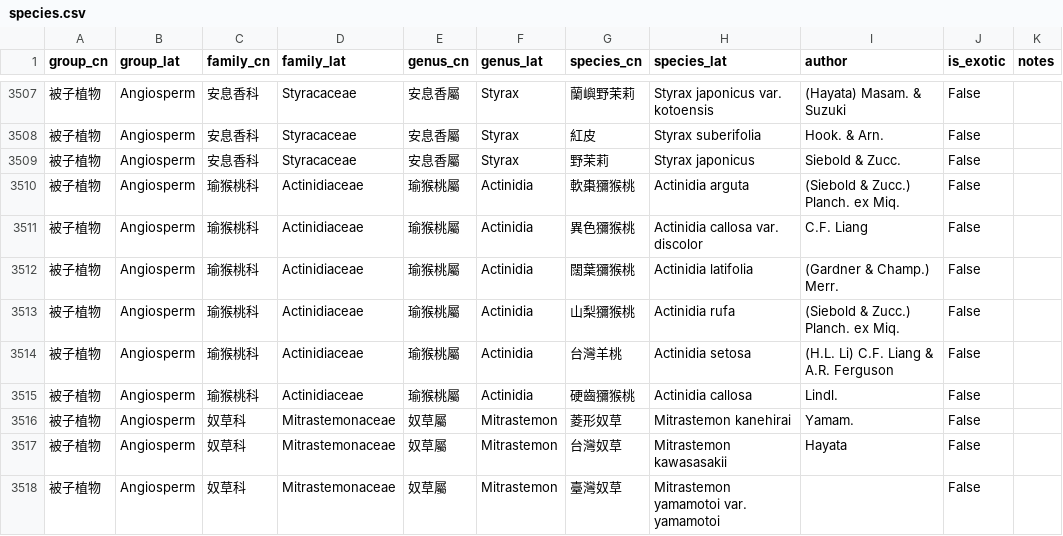
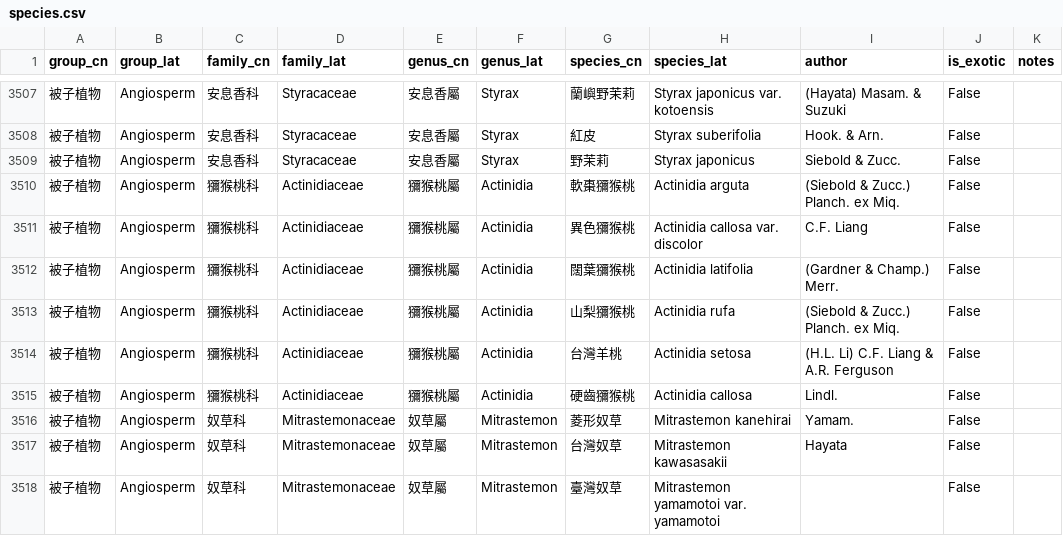
Before and after one commit to Bahamutzerox/taiwan-seed-plants, a CSV file: data/species.csv, drawn as a sheet; only a part is shown, gaps mark what is left out.

Commit message:
Fix typo: 瑜猴桃科/屬 → 獼猴桃科/屬 (Actinidiaceae)

```diff
--- a/data/species.csv
+++ b/data/species.csv
@@ -3509,8 +3509,8 @@ group_cn,group_lat,family_cn,family_lat,genus_cn,genus_lat,species_cn,species_la
 被子植物,Angiosperm,安息香科,Styracaceae,安息香屬,Styrax,野茉莉,Styrax japonicus,Siebold & Zucc.,False,
-被子植物,Angiosperm,瑜猴桃科,Actinidiaceae,瑜猴桃屬,Actinidia,軟棗獼猴桃,Actinidia arguta,(Siebold & Zucc.) Planch. ex Miq.,False,
-被子植物,Angiosperm,瑜猴桃科,Actinidiaceae,瑜猴桃屬,Actinidia,異色獼猴桃,Actinidia callosa var. discolor,C.F. Liang,False,
-被子植物,Angiosperm,瑜猴桃科,Actinidiaceae,瑜猴桃屬,Actinidia,闊葉獼猴桃,Actinidia latifolia,(Gardner & Champ.) Merr.,False,
-被子植物,Angiosperm,瑜猴桃科,Actinidiaceae,瑜猴桃屬,Actinidia,山梨獼猴桃,Actinidia rufa,(Siebold & Zucc.) Planch. ex Miq.,False,
-被子植物,Angiosperm,瑜猴桃科,Actinidiaceae,瑜猴桃屬,Actinidia,台灣羊桃,Actinidia setosa,(H.L. Li) C.F. Liang & A.R. Ferguson,False,
-被子植物,Angiosperm,瑜猴桃科,Actinidiaceae,瑜猴桃屬,Actinidia,硬齒獼猴桃,Actinidia callosa,Lindl.,False,
+被子植物,Angiosperm,獼猴桃科,Actinidiaceae,獼猴桃屬,Actinidia,軟棗獼猴桃,Actinidia arguta,(Siebold & Zucc.) Planch. ex Miq.,False,
+被子植物,Angiosperm,獼猴桃科,Actinidiaceae,獼猴桃屬,Actinidia,異色獼猴桃,Actinidia callosa var. discolor,C.F. Liang,False,
+被子植物,Angiosperm,獼猴桃科,Actinidiaceae,獼猴桃屬,Actinidia,闊葉獼猴桃,Actinidia latifolia,(Gardner & Champ.) Merr.,False,
+被子植物,Angiosperm,獼猴桃科,Actinidiaceae,獼猴桃屬,Actinidia,山梨獼猴桃,Actinidia rufa,(Siebold & Zucc.) Planch. ex Miq.,False,
+被子植物,Angiosperm,獼猴桃科,Actinidiaceae,獼猴桃屬,Actinidia,台灣羊桃,Actinidia setosa,(H.L. Li) C.F. Liang & A.R. Ferguson,False,
+被子植物,Angiosperm,獼猴桃科,Actinidiaceae,獼猴桃屬,Actinidia,硬齒獼猴桃,Actinidia callosa,Lindl.,False,
 被子植物,Angiosperm,奴草科,Mitrastemonaceae,奴草屬,Mitrastemon,菱形奴草,Mitrastemon kanehirai,Yamam.,False,
```
Also changed, not shown: 1 other file.
